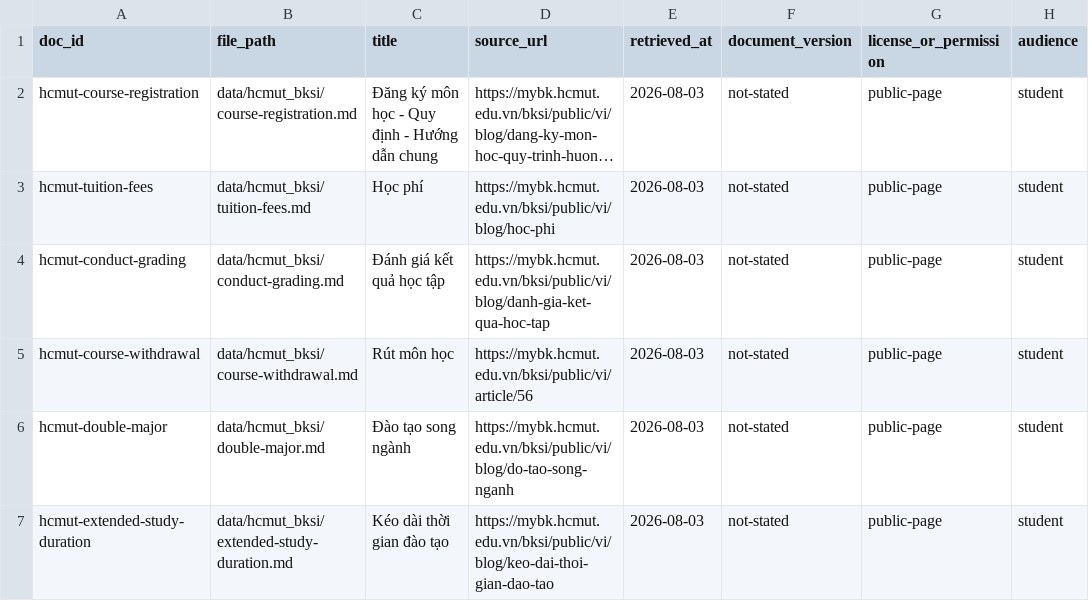
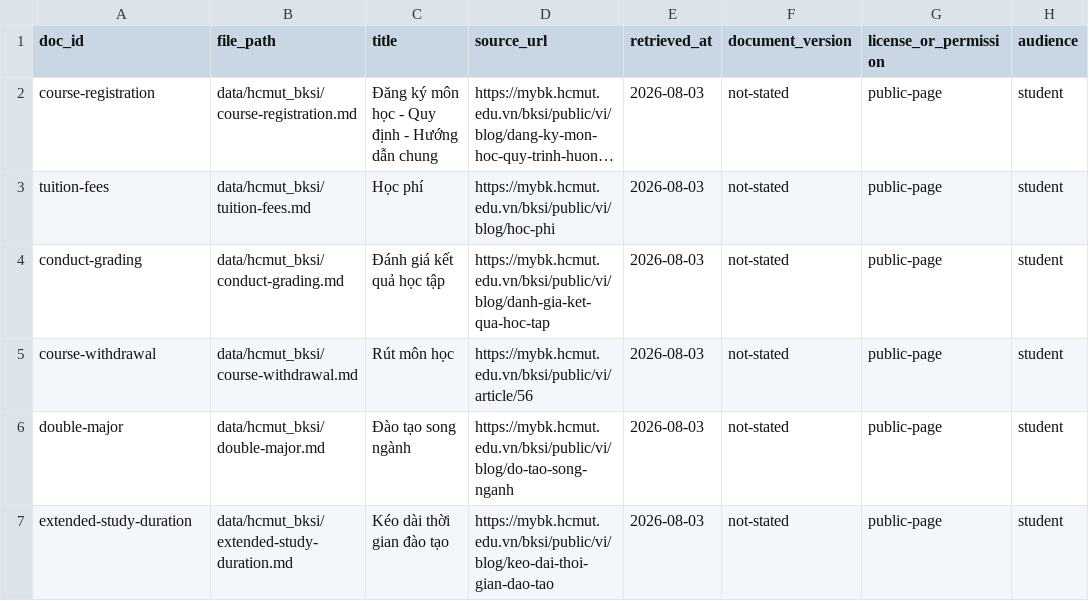
Before and after one commit to pNam1802/Day07_2A202601952_NguyenPhuongNam, a CSV file: data/hcmut_bksi/sources.csv, drawn as a sheet; only a part is shown; long unchanged cells end in …; the diff names each change by its address in the sheet, - before the commit and + after, or states it on an @@ line.

```diff
--- a/data/hcmut_bksi/sources.csv
+++ b/data/hcmut_bksi/sources.csv
-A2 (doc_id): hcmut-course-registration
+A2 (doc_id): course-registration
-A3 (doc_id): hcmut-tuition-fees
+A3 (doc_id): tuition-fees
-A4 (doc_id): hcmut-conduct-grading
+A4 (doc_id): conduct-grading
-A5 (doc_id): hcmut-course-withdrawal
+A5 (doc_id): course-withdrawal
-A6 (doc_id): hcmut-double-major
+A6 (doc_id): double-major
-A7 (doc_id): hcmut-extended-study-duration
+A7 (doc_id): extended-study-duration
```
Also changed, not shown: 11 other files.
